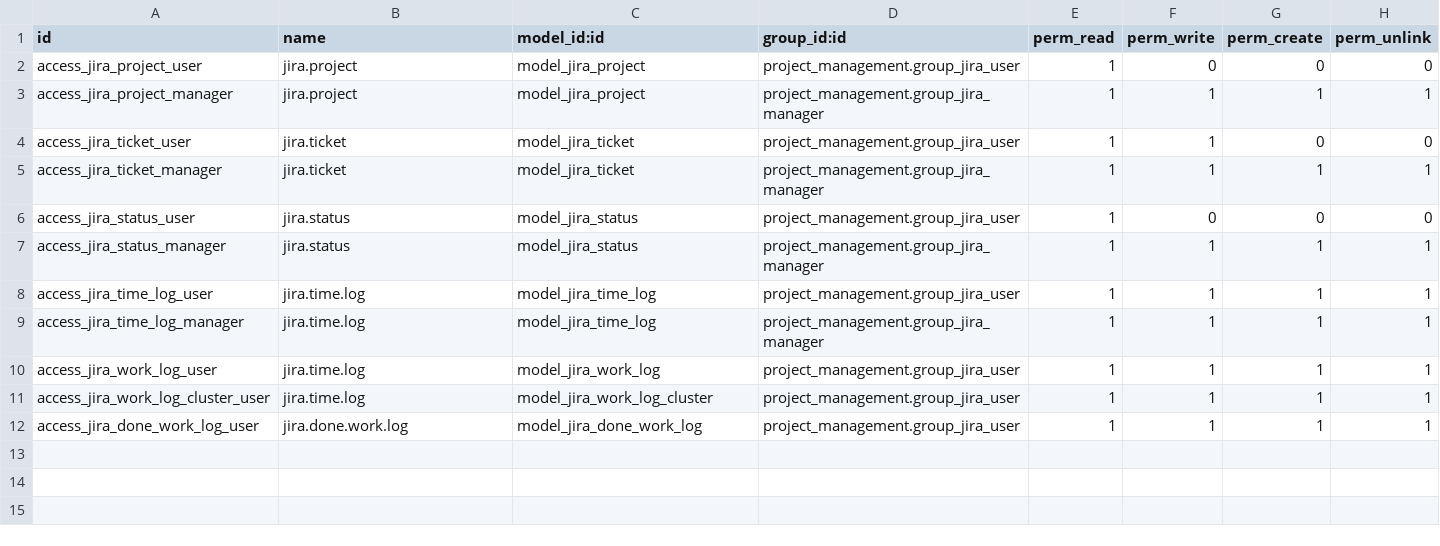
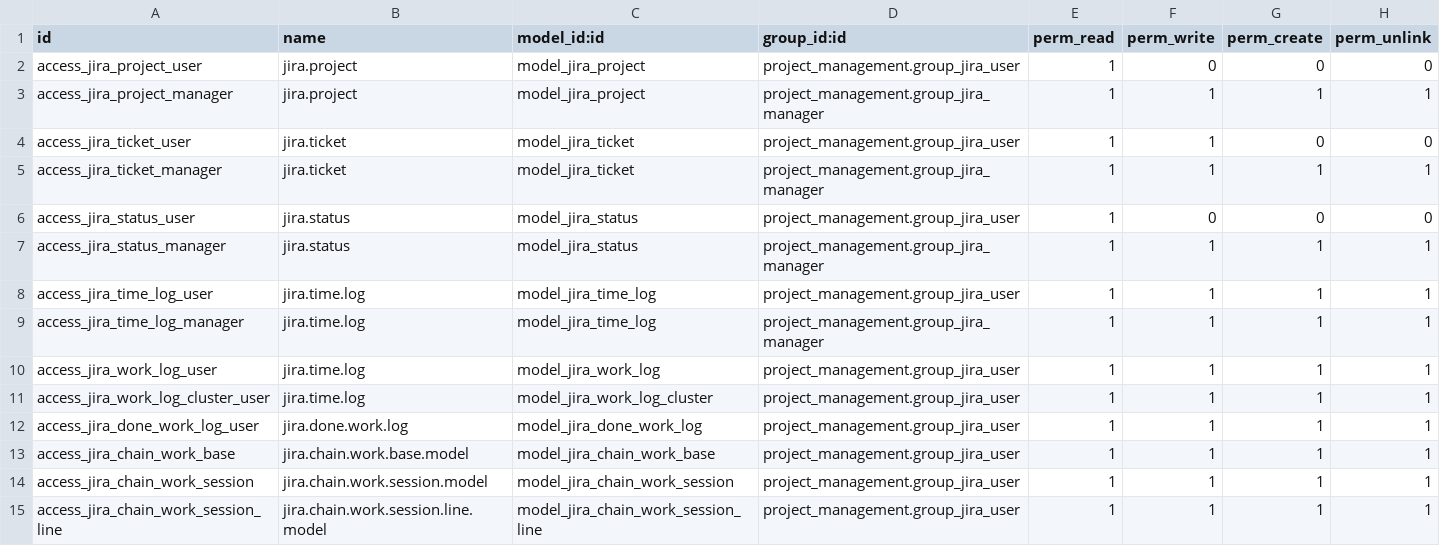
Before and after one commit to longbui99/WorkTracking, a CSV file: project_management/security/ir.model.access.csv, drawn as a sheet; the diff names each change by its address in the sheet, - before the commit and + after, or states it on an @@ line.

Commit message:
[REL] Chain work

```diff
--- a/project_management/security/ir.model.access.csv
+++ b/project_management/security/ir.model.access.csv
+row 13: access_jira_chain_work_base | jira.chain.work.base.model | model_jira_chain_work_base | project_management.group_jira_user | 1 | 1 | 1 | 1
+row 14: access_jira_chain_work_session | jira.chain.work.session.model | model_jira_chain_work_session | project_management.group_jira_user | 1 | 1 | 1 | 1
+row 15: access_jira_chain_work_session_line | jira.chain.work.session.line.model | model_jira_chain_work_session_line | project_management.group_jira_user | 1 | 1 | 1 | 1
```
Also changed, not shown: 9 other files.
